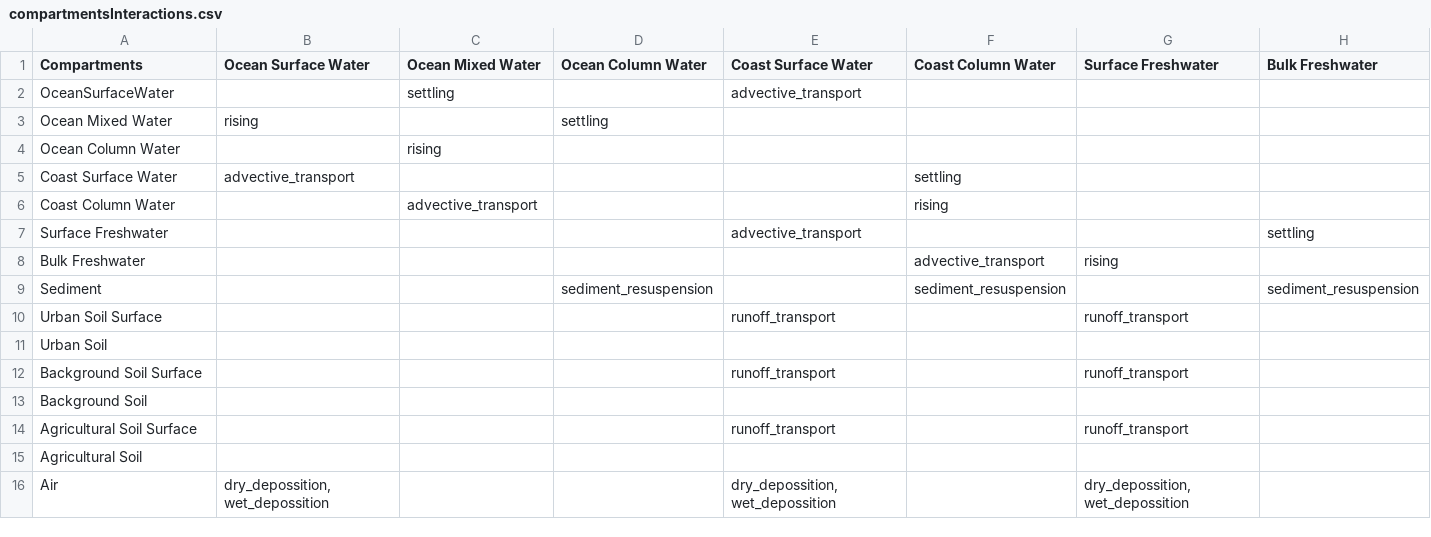
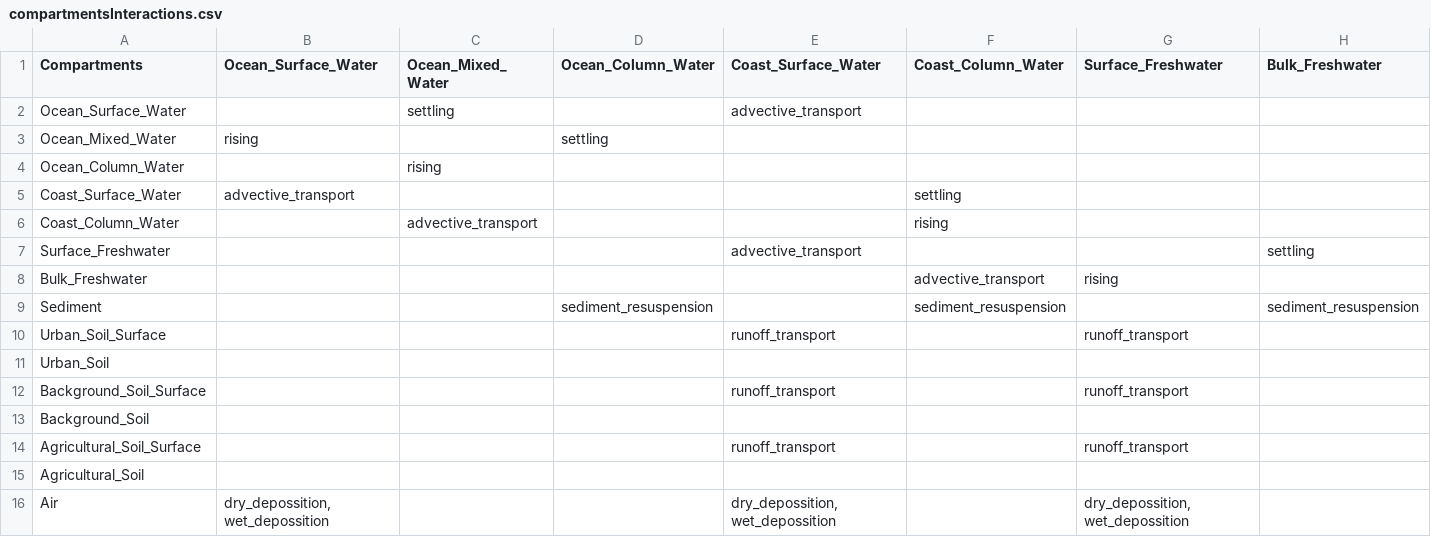
Before and after one commit to microplastics-cluster/UTOPIA_model, a CSV file: compartmentsInteractions.csv, drawn as a sheet; only a part is shown; the diff covers the shown part only; the diff names each change by its address in the sheet, - before the commit and + after, or states it on an @@ line.

```diff
--- a/compartmentsInteractions.csv
+++ b/compartmentsInteractions.csv
-B1: Ocean Surface Water
+B1: Ocean_Surface_Water
-C1: Ocean Mixed Water
+C1: Ocean_Mixed_Water
-D1: Ocean Column Water
+D1: Ocean_Column_Water
-E1: Coast Surface Water
+E1: Coast_Surface_Water
-F1: Coast Column Water
+F1: Coast_Column_Water
-G1: Surface Freshwater
+G1: Surface_Freshwater
-H1: Bulk Freshwater
+H1: Bulk_Freshwater
-A2 (Compartments): OceanSurfaceWater
+A2 (Compartments): Ocean_Surface_Water
-A3 (Compartments): Ocean Mixed Water
+A3 (Compartments): Ocean_Mixed_Water
-A4 (Compartments): Ocean Column Water
+A4 (Compartments): Ocean_Column_Water
-A5 (Compartments): Coast Surface Water
+A5 (Compartments): Coast_Surface_Water
-A6 (Compartments): Coast Column Water
+A6 (Compartments): Coast_Column_Water
-A7 (Compartments): Surface Freshwater
+A7 (Compartments): Surface_Freshwater
-A8 (Compartments): Bulk Freshwater
+A8 (Compartments): Bulk_Freshwater
-A10 (Compartments): Urban Soil Surface
+A10 (Compartments): Urban_Soil_Surface
-A11 (Compartments): Urban Soil
+A11 (Compartments): Urban_Soil
-A12 (Compartments): Background Soil Surface
+A12 (Compartments): Background_Soil_Surface
-A13 (Compartments): Background Soil
+A13 (Compartments): Background_Soil
-A14 (Compartments): Agricultural Soil Surface
+A14 (Compartments): Agricultural_Soil_Surface
-A15 (Compartments): Agricultural Soil
+A15 (Compartments): Agricultural_Soil
```
Also changed, not shown: 6 edited cells elsewhere in this file, inputs/inputs_compartments.csv, inputs/processInputs_table.csv, 7 other files.
